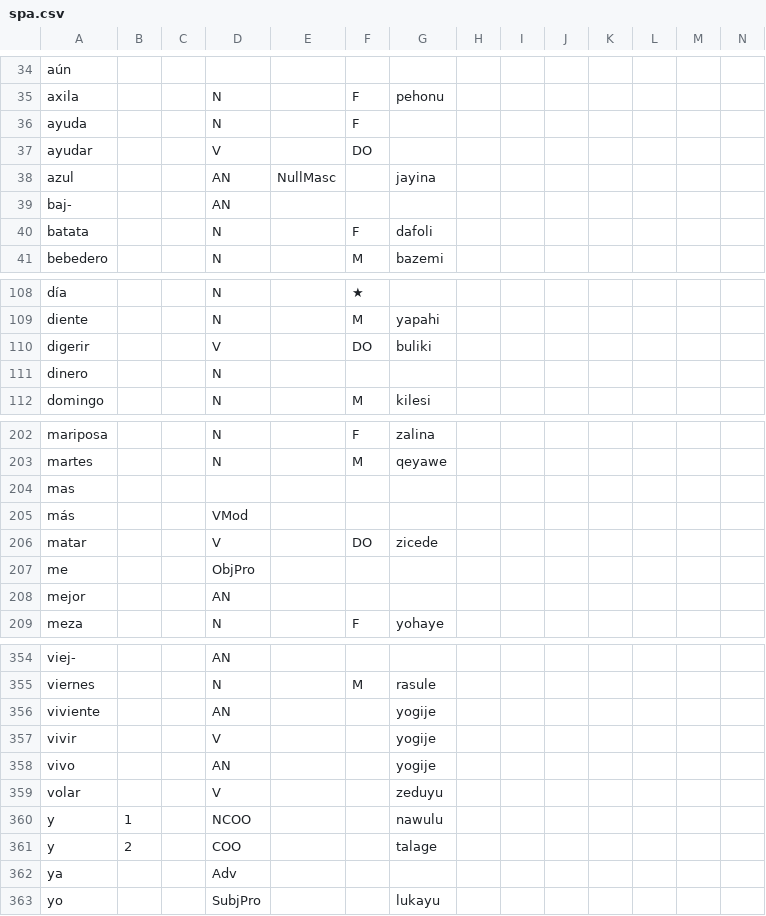
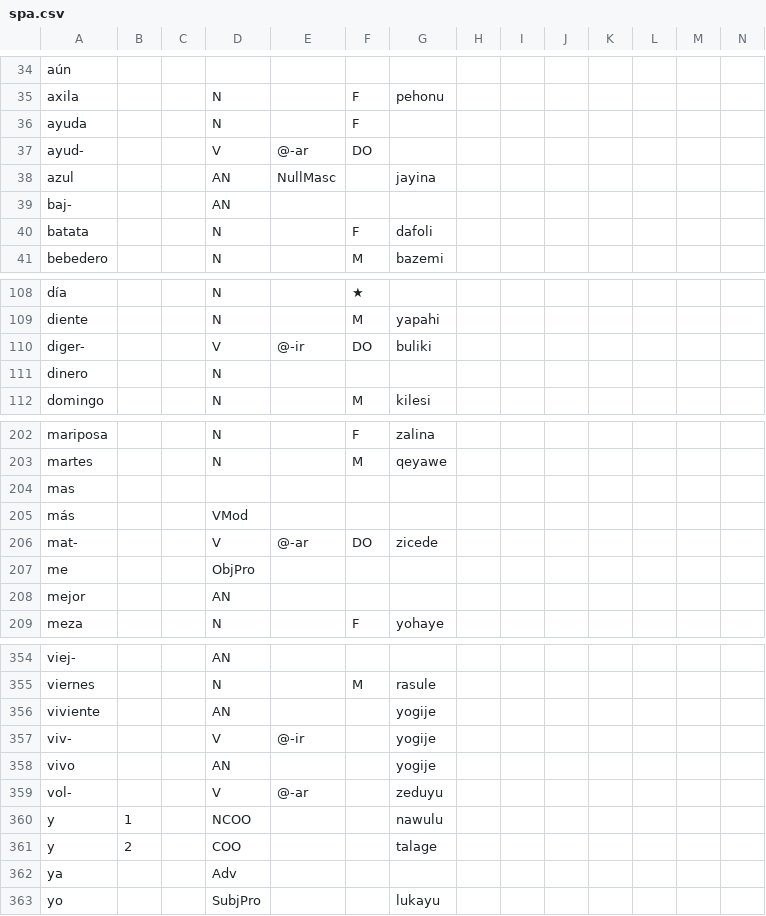
Before and after one commit to Ntsekees/Predilex, a CSV file: natlangs/spa.csv, drawn as a sheet; only a part is shown, gaps mark what is left out; the diff covers the shown part only.

```diff
--- a/natlangs/spa.csv
+++ b/natlangs/spa.csv
@@ -36,3 +36,3 @@
 "ayuda",,,"N",,"F",,,,,,,,
-"ayudar",,,"V",,"DO",,,,,,,,
+"ayud-",,,"V","@-ar","DO",,,,,,,,
 "azul",,,"AN","NullMasc",,"jayina ",,,,,,,
@@ -109,3 +109,3 @@
 "diente",,,"N",,"M","yapahi ",,,,,,,
-"digerir",,,"V",,"DO","buliki ",,,,,,,
+"diger-",,,"V","@-ir","DO","buliki ",,,,,,,
 "dinero",,,"N",,,,,,,,,,
@@ -205,3 +205,3 @@
 "más",,,"VMod",,,,,,,,,,
-"matar",,,"V",,"DO","zicede ",,,,,,,
+"mat-",,,"V","@-ar","DO","zicede ",,,,,,,
 "me",,,"ObjPro",,,,,,,,,,
@@ -356,5 +356,5 @@
 "viviente",,,"AN",,,"yogije ",,,,,,,
-"vivir",,,"V",,,"yogije ",,,,,,,
+"viv-",,,"V","@-ir",,"yogije ",,,,,,,
 "vivo",,,"AN",,,"yogije ",,,,,,,
-"volar",,,"V",,,"zeduyu ",,,,,,,
+"vol-",,,"V","@-ar",,"zeduyu ",,,,,,,
 "y",1,,"NCOO",,,"nawulu ",,,,,,,
```
Also changed, not shown: 5 added rows, 5 removed rows and 2 edited cells elsewhere in this file, 1 other file.
